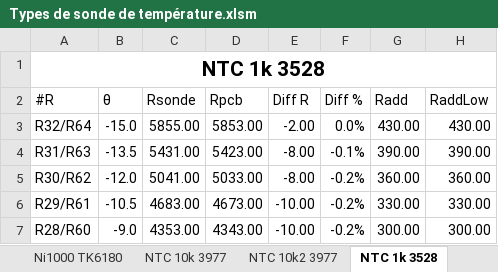
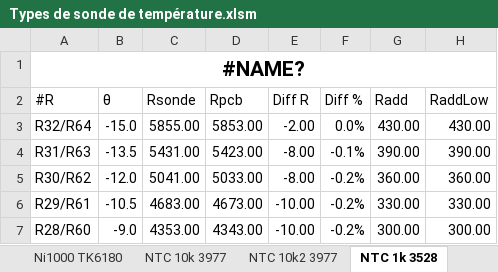
Before and after one commit to LeoMendesEsEtml/2510_RegulationChauffage, an Excel workbook: doc/4.datasheets/infoSondesOblo/Types de sonde de température.xlsm, sheet NTC 1k 3528, drawn as a sheet; only a part is shown; values as stored, in another font and other column widths than the file's, no borders; charts and pictures and conditional formats and table styles not drawn; the diff names each change by its address in the sheet, - before the commit and + after, or states it on an @@ line.

```diff
--- a/doc/4.datasheets/infoSondesOblo/Types de sonde de température.xlsm (sheet NTC 1k 3528)
+++ b/doc/4.datasheets/infoSondesOblo/Types de sonde de température.xlsm (sheet NTC 1k 3528)
-A1 (#R): NTC 1k 3528
+A1 (#R): #NAME?
```
Also changed, not shown: sheet 4 - Commande Mouser, sheet 0 - Accueil, sheet Template PTC, sheet Template NTC, sheet Pt1000, sheet Pt100, 14 more sheets, charts or pictures, doc/2.Document Annexe/JDT_2510_RegulationChauffage_Mendes.xlsx, doc/8.Calcul/Consomation Total.xlsx, 16 other files.
